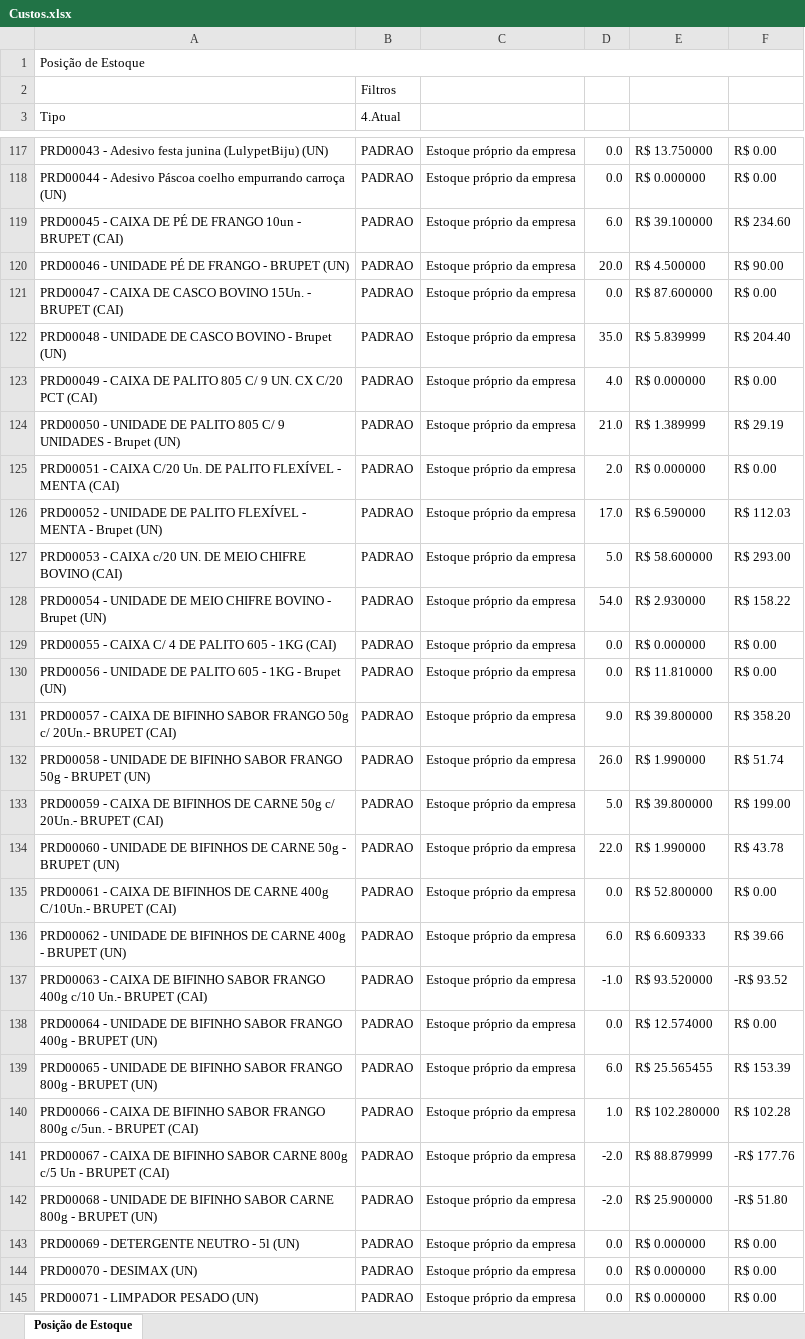
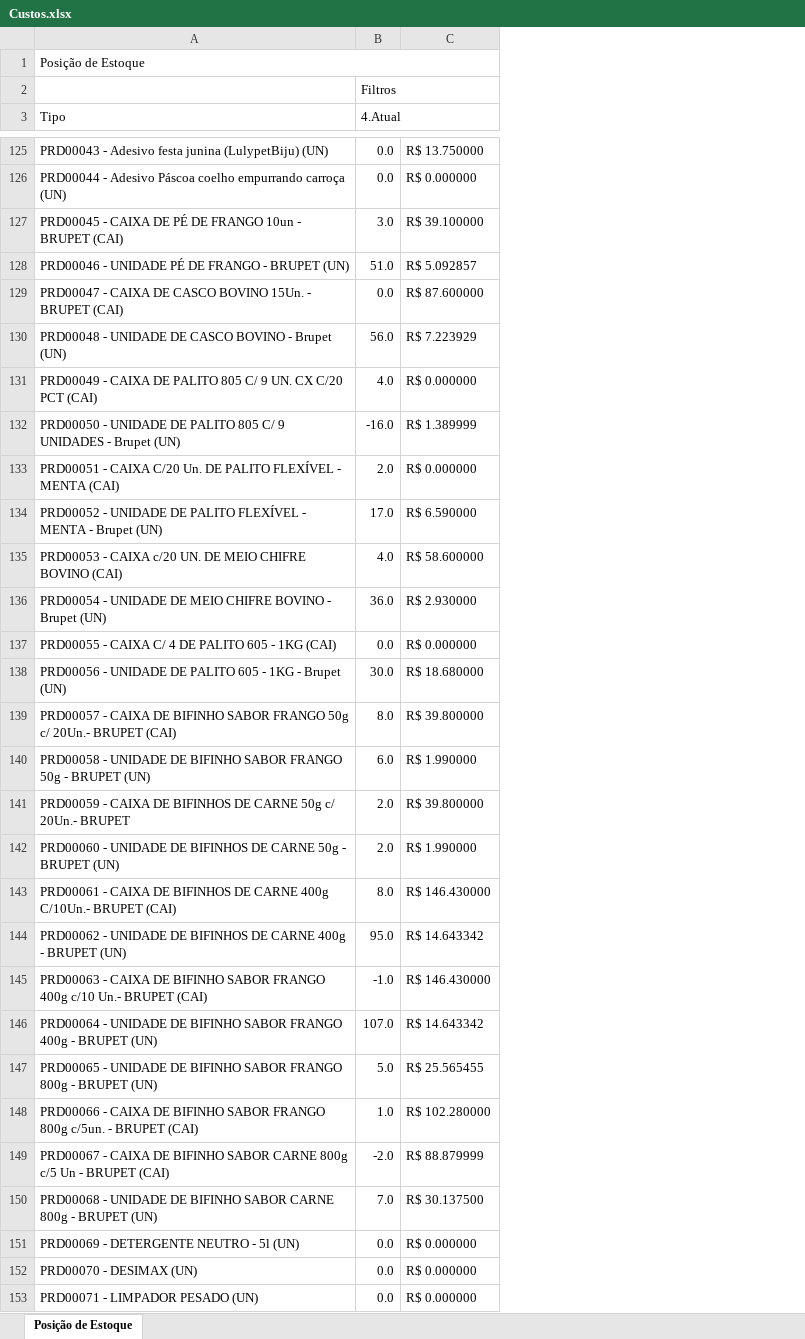
Before and after one commit to OrlandoDank/dashboard-vendas-sg, an Excel workbook: Custos.xlsx, sheet Posição de Estoque, drawn as a sheet; only a part is shown, gaps mark what is left out; values as stored, in another font and other column widths than the file's, no cell formats; removed rows and columns are numbered as before the commit, all else as after; the diff covers the shown part only; the diff names each change by its address in the sheet, - before the commit and + after, or states it on an @@ line.

```diff
--- a/Custos.xlsx (sheet Posição de Estoque)
+++ b/Custos.xlsx (sheet Posição de Estoque)
-column B (4.Atual), row 2: Filtros; rows 117-145: all PADRAO
-column C, rows 117-145: all Estoque próprio da empresa
-column F, rows 117-145: R$ 0.00 | R$ 0.00 | R$ 234.60 | R$ 90.00 | R$ 0.00 | R$ 204.40 | R$ 0.00 | R$ 29.19 | R$ 0.00 | R$ 112.03 | R$ 293.00 | R$ 158.22 | R$ 0.00 | R$ 0.00 | R$ 358.20 | R$ 51.74 | R$ 199.00 | R$ 43.78 | R$ 0.00 | R$ 39.66 | -R$ 93.52 | R$ 0.00 | R$ 153.39 | R$ 102.28 | -R$ 177.76 | -R$ 51.80 | R$ 0.00 | R$ 0.00 | R$ 0.00
-B2 (4.Atual): (empty)
+B2 (4.Atual): Filtros
-B3: (empty)
+B3: 4.Atual
-B127 (4.Atual): 6.0
+B127 (4.Atual): 3.0
-B128 (4.Atual): 20.0
+B128 (4.Atual): 51.0
-C128: R$ 4.500000
+C128: R$ 5.092857
-B130 (4.Atual): 35.0
+B130 (4.Atual): 56.0
-C130: R$ 5.839999
+C130: R$ 7.223929
-B132 (4.Atual): 21.0
+B132 (4.Atual): -16.0
-B135 (4.Atual): 5.0
+B135 (4.Atual): 4.0
-B136 (4.Atual): 54.0
+B136 (4.Atual): 36.0
-B138 (4.Atual): 0.0
+B138 (4.Atual): 30.0
-C138: R$ 11.810000
+C138: R$ 18.680000
-B139 (4.Atual): 9.0
+B139 (4.Atual): 8.0
-B140 (4.Atual): 26.0
+B140 (4.Atual): 6.0
-A141 (Tipo): …20Un.- BRUPET (CAI)
+A141 (Tipo): …20Un.- BRUPET
-B141 (4.Atual): 5.0
+B141 (4.Atual): 2.0
-B142 (4.Atual): 22.0
+B142 (4.Atual): 2.0
-B143 (4.Atual): 0.0
+B143 (4.Atual): 8.0
-C143: R$ 52.800000
+C143: R$ 146.430000
-B144 (4.Atual): 6.0
+B144 (4.Atual): 95.0
-C144: R$ 6.609333
+C144: R$ 14.643342
-C145: R$ 93.520000
+C145: R$ 146.430000
-B146 (4.Atual): 0.0
+B146 (4.Atual): 107.0
-C146: R$ 12.574000
+C146: R$ 14.643342
-B147 (4.Atual): 6.0
+B147 (4.Atual): 5.0
-B150 (4.Atual): -2.0
+B150 (4.Atual): 7.0
-C150: R$ 25.900000
+C150: R$ 30.137500
```
Also changed, not shown: 21 added rows and 85 edited cells elsewhere in this sheet, cell formats, 3 other files.
